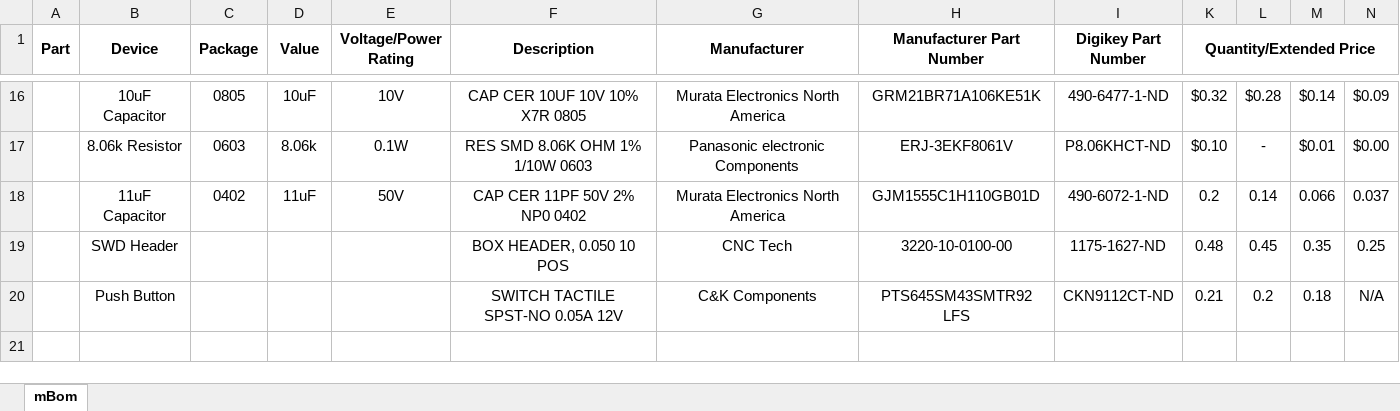
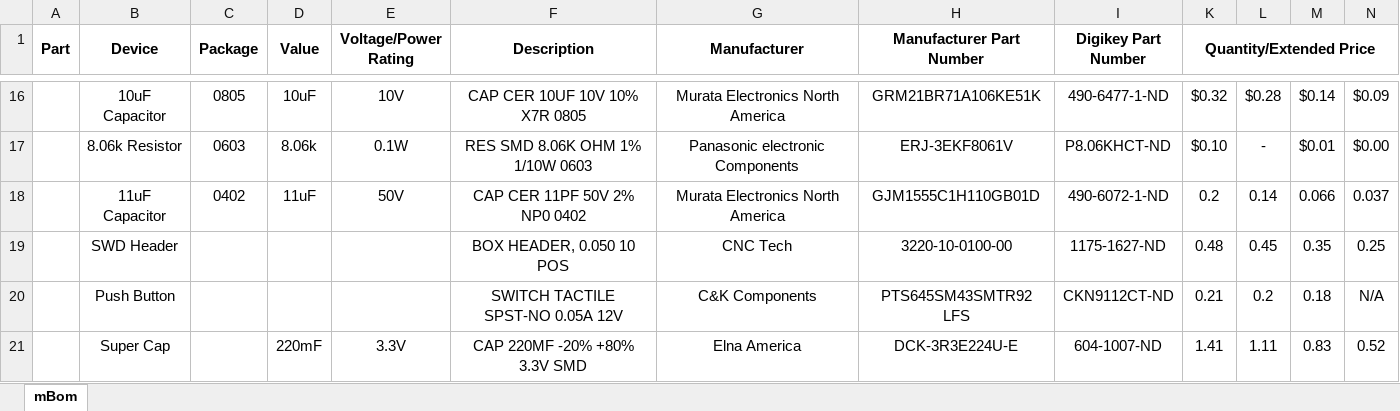
Before and after one commit to jalcok1/capstone, an Excel workbook: mBom.xlsx, sheet mBom, drawn as a sheet; only a part is shown, gaps mark what is left out; values as stored, in another font and other column widths than the file's, no borders; the diff names each change by its address in the sheet, - before the commit and + after, or states it on an @@ line.

Commit message:
Added super cap to mBom and its datasheet

```diff
--- a/mBom.xlsx (sheet mBom)
+++ b/mBom.xlsx (sheet mBom)
+row 21:  | Super Cap |  | 220mF | 3.3V | CAP 220MF -20% +80% 3.3V SMD | Elna America | DCK-3R3E224U-E | 604-1007-ND | 1.41 | 1.11 | 0.83 | 0.52
```
Also changed, not shown: 1 other file.
